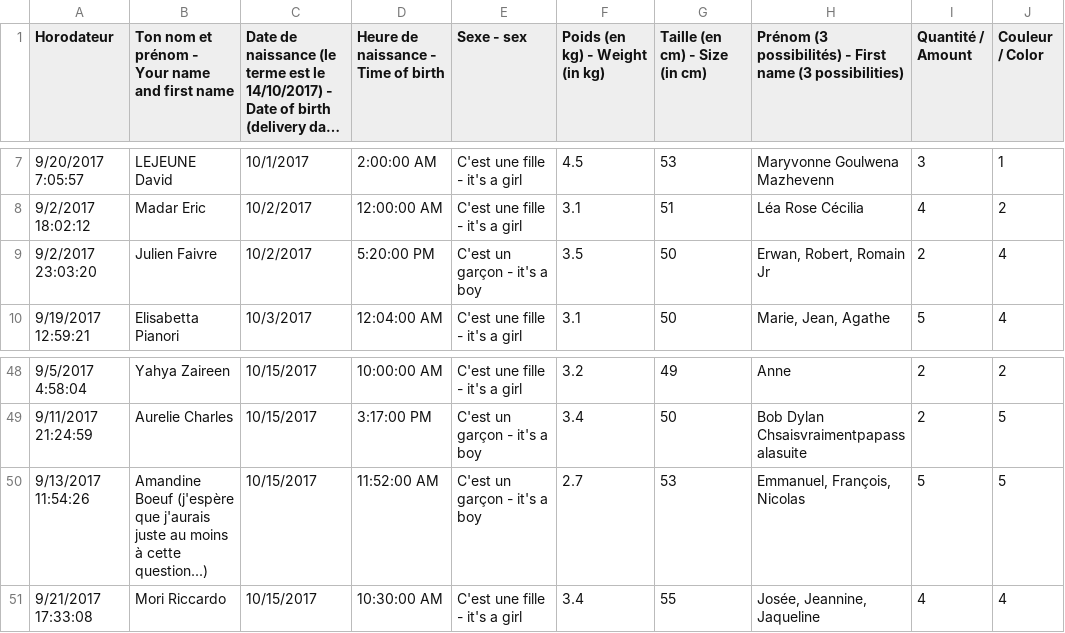
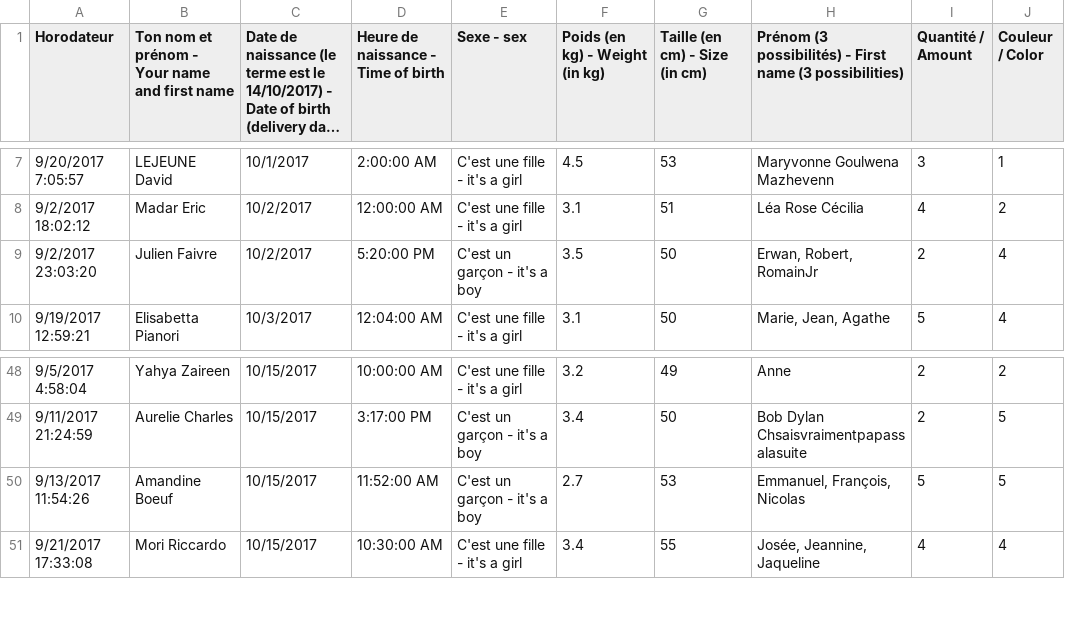
Before and after one commit to rmadar/BabyPollAnalysis, a CSV file: Responses.csv (was Reponses.csv), drawn as a sheet; only a part is shown, gaps mark what is left out; long unchanged cells end in …; the diff names each change by its address in the sheet, - before the commit and + after, or states it on an @@ line.

Commit message:
Adding time response per name

```diff
--- a/Reponses.csv
+++ b/Responses.csv
-H9: Erwan, Robert, Romain Jr
+H9: Erwan, Robert, RomainJr
-B50: Amandine Boeuf (j'espère que j'aurais juste au moins à cette question...)
+B50: Amandine Boeuf
```
Also changed, not shown: 1 other file.
